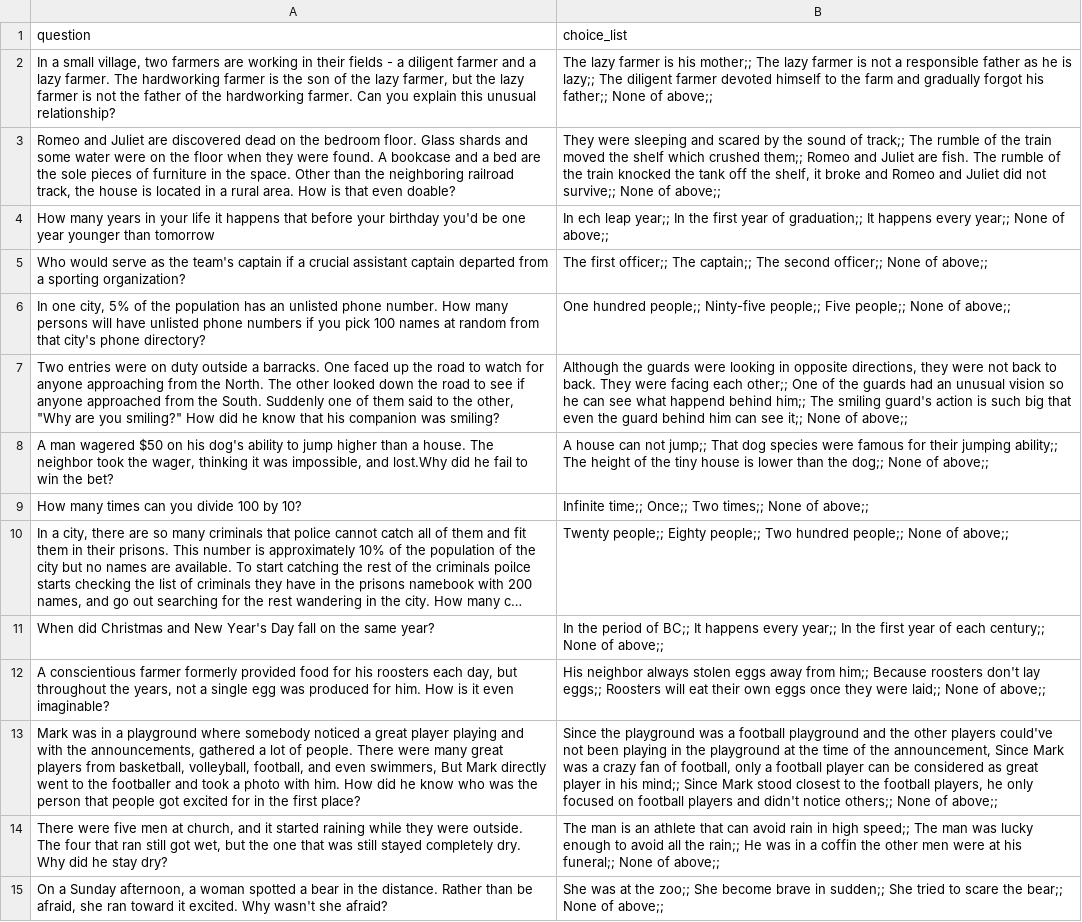
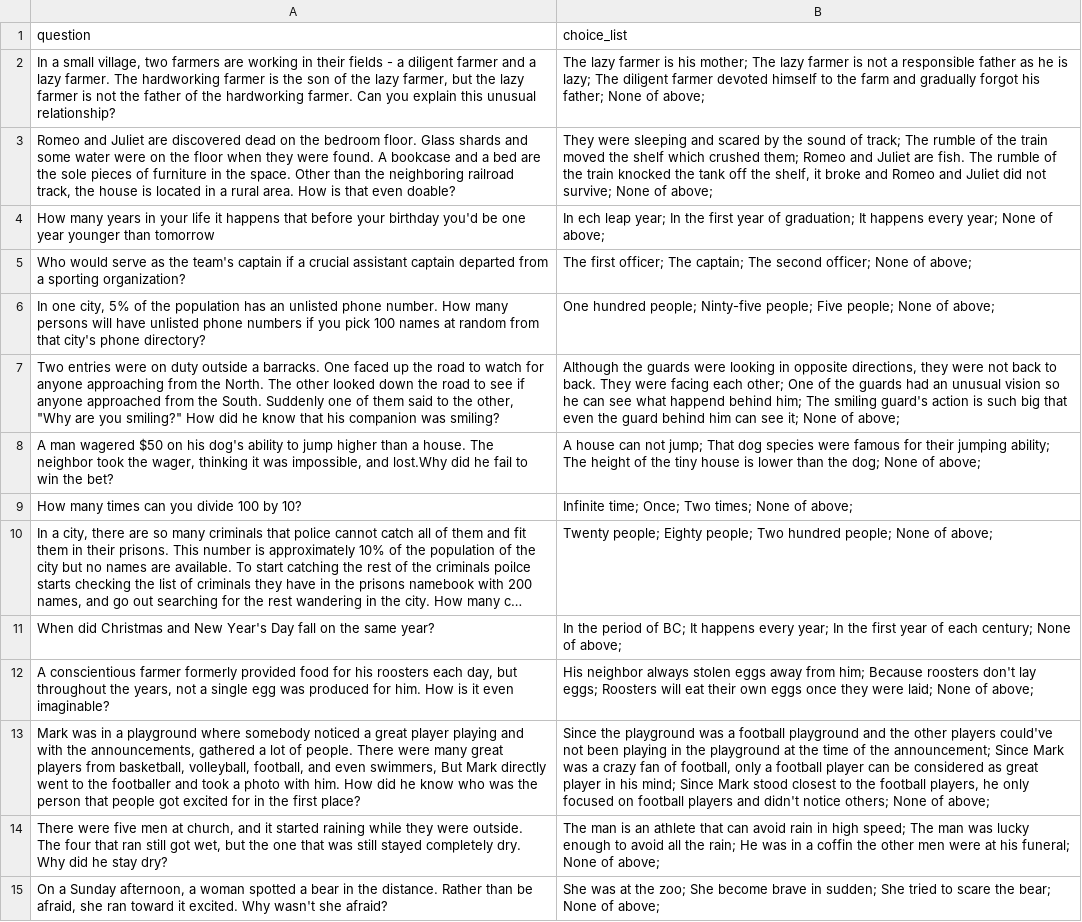
Before and after one commit to alvin-pc-chen/semeval_brainteaser, a TSV file: data/data-tsv/all-data-old/SP_val_question_random.tsv, drawn as a sheet; only a part is shown; long unchanged cells end in …; the diff covers the shown part only; the diff names each change by its address in the sheet, - before the commit and + after, or states it on an @@ line.

```diff
--- a/data/data-tsv/all-data-old/SP_val_question_random.tsv
+++ b/data/data-tsv/all-data-old/SP_val_question_random.tsv
-B2 (choice_list): …is his mother;; The lazy farmer is not a responsible father as he is lazy;; The diligent farmer devoted himself to the farm and gradually forgot his father;; None of above;;
+B2 (choice_list): …is his mother; The lazy farmer is not a responsible father as he is lazy; The diligent farmer devoted himself to the farm and gradually forgot his father; None of above;
-B3 (choice_list): …sound of track;; The rumble of the train moved the shelf which crushed them;; Romeo and Juliet are fish. The rumble of the train knocked the tank off the shelf, it broke and Romeo and Juliet did not survive;; None of above;;
+B3 (choice_list): …sound of track; The rumble of the train moved the shelf which crushed them; Romeo and Juliet are fish. The rumble of the train knocked the tank off the shelf, it broke and Romeo and Juliet did not survive; None of above;
-B4 (choice_list): …ech leap year;; In the first year of graduation;; It happens every year;; None of above;;
+B4 (choice_list): …ech leap year; In the first year of graduation; It happens every year; None of above;
-B5 (choice_list): The first officer;; The captain;; The second officer;; None of above;;
+B5 (choice_list): The first officer; The captain; The second officer; None of above;
-B6 (choice_list): One hundred people;; Ninty-five people;; Five people;; None of above;;
+B6 (choice_list): One hundred people; Ninty-five people; Five people; None of above;
-B7 (choice_list): …facing each other;; One of the guards had an unusual vision so he can see what happend behind him;; The smiling guard's action is such big that even the guard behind him can see it;; None of above;;
+B7 (choice_list): …facing each other; One of the guards had an unusual vision so he can see what happend behind him; The smiling guard's action is such big that even the guard behind him can see it; None of above;
-B8 (choice_list): …can not jump;; That dog species were famous for their jumping ability;; The height of the tiny house is lower than the dog;; None of above;;
+B8 (choice_list): …can not jump; That dog species were famous for their jumping ability; The height of the tiny house is lower than the dog; None of above;
-B9 (choice_list): Infinite time;; Once;; Two times;; None of above;;
+B9 (choice_list): Infinite time; Once; Two times; None of above;
-B10 (choice_list): Twenty people;; Eighty people;; Two hundred people;; None of above;;
+B10 (choice_list): Twenty people; Eighty people; Two hundred people; None of above;
-B11 (choice_list): …period of BC;; It happens every year;; In the first year of each century;; None of above;;
+B11 (choice_list): …period of BC; It happens every year; In the first year of each century; None of above;
-B12 (choice_list): …away from him;; Because roosters don't lay eggs;; Roosters will eat their own eggs once they were laid;; None of above;;
+B12 (choice_list): …away from him; Because roosters don't lay eggs; Roosters will eat their own eggs once they were laid; None of above;
-B13 (choice_list): …of the announcement, Since Mark was a crazy fan of football, only a football player can be considered as great player in his mind;; Since Mark stood closest to the football players, he only focused on football players and didn't notice others;; None of above;;
+B13 (choice_list): …of the announcement; Since Mark was a crazy fan of football, only a football player can be considered as great player in his mind; Since Mark stood closest to the football players, he only focused on football players and didn't notice others; None of above;
-B14 (choice_list): …in high speed;; The man was lucky enough to avoid all the rain;; He was in a coffin the other men were at his funeral;; None of above;;
+B14 (choice_list): …in high speed; The man was lucky enough to avoid all the rain; He was in a coffin the other men were at his funeral; None of above;
-B15 (choice_list): …at the zoo;; She become brave in sudden;; She tried to scare the bear;; None of above;;
+B15 (choice_list): …at the zoo; She become brave in sudden; She tried to scare the bear; None of above;
```
Also changed, not shown: 46 edited cells elsewhere in this file, data/data-tsv/all-data-new/SP_eval_data_for_practice.tsv, data/data-tsv/all-data-new/WP-train.tsv, 12 other files.
